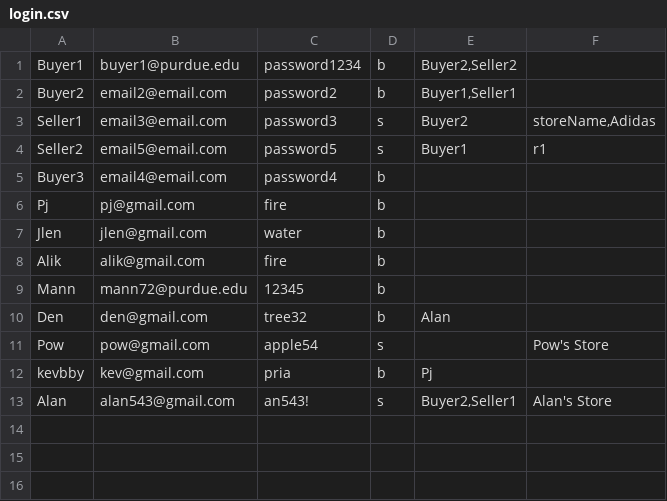
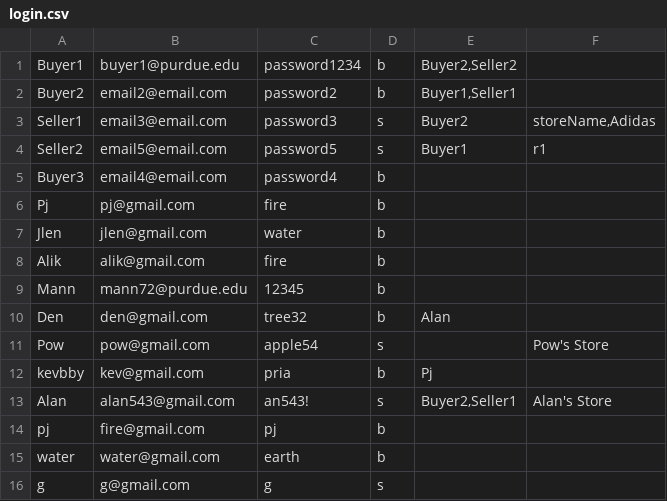
Before and after one commit to pjhenwood8/Project5, a CSV file: login.csv, drawn as a sheet.

```diff
--- a/login.csv
+++ b/login.csv
@@ -13 +13,4 @@
 "Alan","alan543@gmail.com","an543!","s","Buyer2,Seller1","Alan's Store"
+"pj","fire@gmail.com","pj","b",""
+"water","water@gmail.com","earth","b",""
+"g","g@gmail.com","g","s","",""
```
Also changed, not shown: 1 other file.
